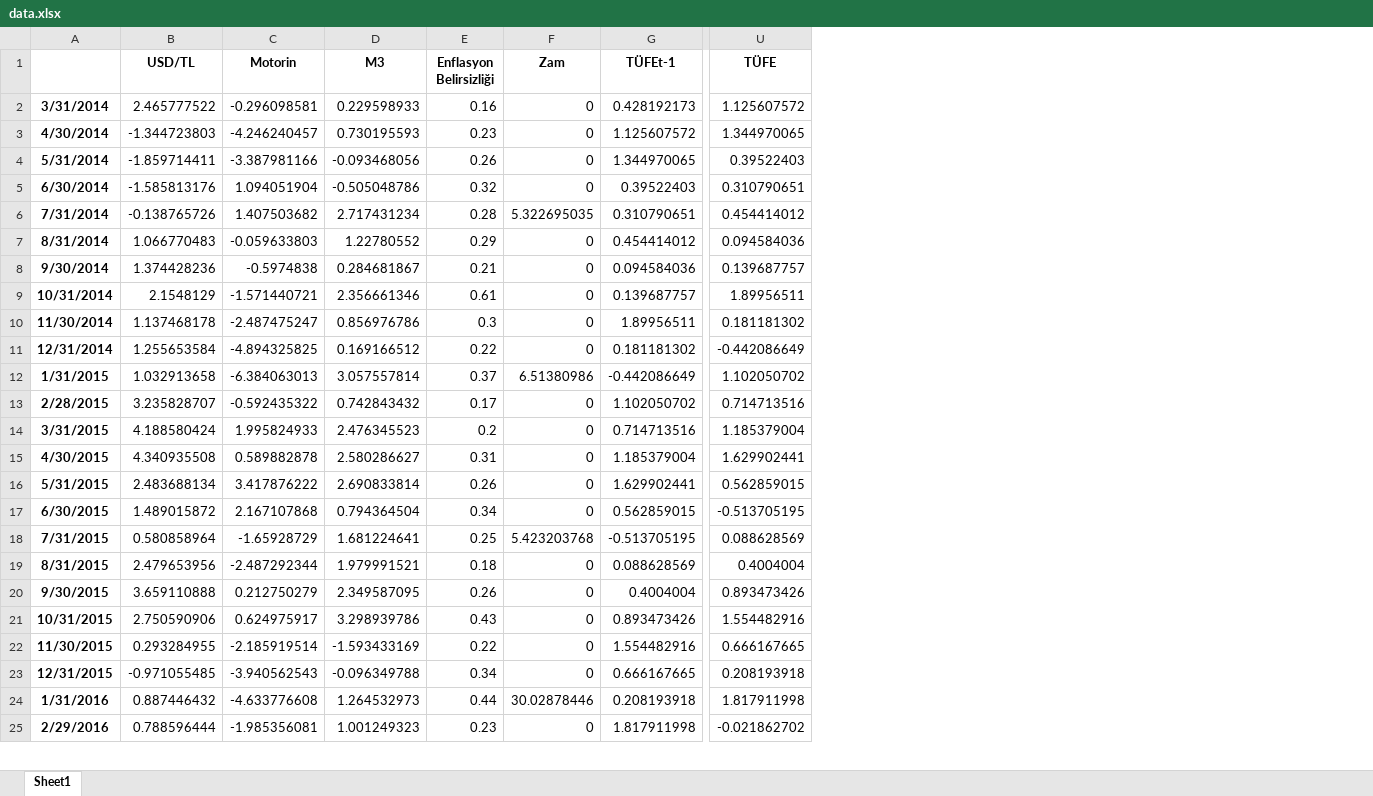
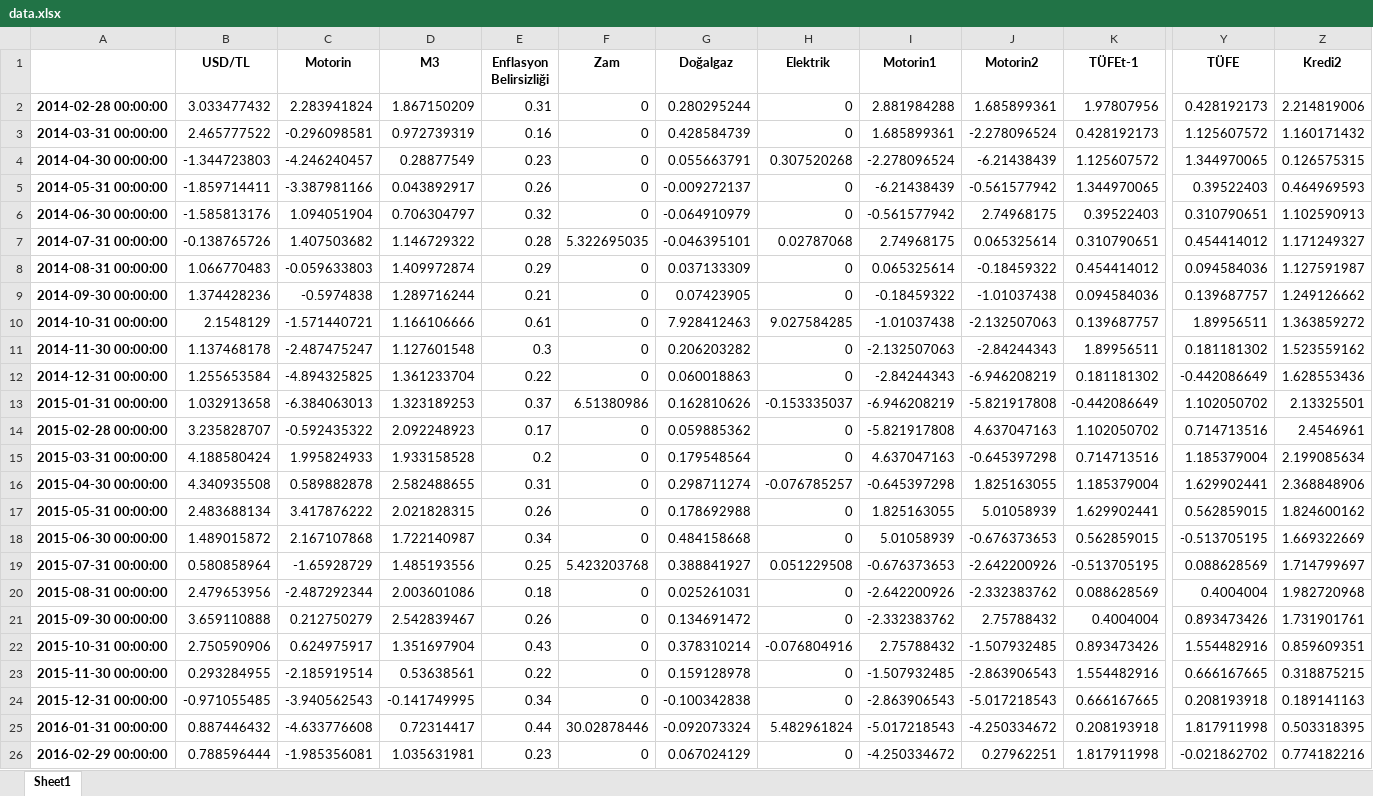
Before and after one commit to kaboya19/InflationForecast, an Excel workbook: data.xlsx, sheet Sheet1, drawn as a sheet; only a part is shown, gaps mark what is left out; values as stored, in another font and other column widths than the file's, no borders; removed rows and columns are numbered as before the commit, all else as after; rows hold the shown columns only; the diff covers the shown part only; the diff names each change by its address in the sheet, - before the commit and + after, or states it on an @@ line.

```diff
--- a/data.xlsx (sheet Sheet1)
+++ b/data.xlsx (sheet Sheet1)
-column A, rows 2-25: 3/31/2014 | 4/30/2014 | 5/31/2014 | 6/30/2014 | 7/31/2014 | 8/31/2014 | 9/30/2014 | 10/31/2014 | 11/30/2014 | 12/31/2014 | 1/31/2015 | 2/28/2015 | 3/31/2015 | 4/30/2015 | 5/31/2015 | 6/30/2015 | 7/31/2015 | 8/31/2015 | 9/30/2015 | 10/31/2015 | 11/30/2015 | 12/31/2015 | 1/31/2016 | 2/29/2016
+column A, rows 3-26: 2014-03-31 00:00:00 | 2014-04-30 00:00:00 | 2014-05-31 00:00:00 | 2014-06-30 00:00:00 | 2014-07-31 00:00:00 | 2014-08-31 00:00:00 | 2014-09-30 00:00:00 | 2014-10-31 00:00:00 | 2014-11-30 00:00:00 | 2014-12-31 00:00:00 | 2015-01-31 00:00:00 | 2015-02-28 00:00:00 | 2015-03-31 00:00:00 | 2015-04-30 00:00:00 | 2015-05-31 00:00:00 | 2015-06-30 00:00:00 | 2015-07-31 00:00:00 | 2015-08-31 00:00:00 | 2015-09-30 00:00:00 | 2015-10-31 00:00:00 | 2015-11-30 00:00:00 | 2015-12-31 00:00:00 | 2016-01-31 00:00:00 | 2016-02-29 00:00:00
+column G (Doğalgaz), rows 3-26: 0.428584739 | 0.055663791 | -0.009272137 | -0.064910979 | -0.046395101 | 0.037133309 | 0.07423905 | 7.928412463 | 0.206203282 | 0.060018863 | 0.162810626 | 0.059885362 | 0.179548564 | 0.298711274 | 0.178692988 | 0.484158668 | 0.388841927 | 0.025261031 | 0.134691472 | 0.378310214 | 0.159128978 | -0.100342838 | -0.092073324 | 0.067024129
+column H (Elektrik), rows 3-26: 0 | 0.307520268 | 0 | 0 | 0.02787068 | 0 | 0 | 9.027584285 | 0 | 0 | -0.153335037 | 0 | 0 | -0.076785257 | 0 | 0 | 0.051229508 | 0 | 0 | -0.076804916 | 0 | 0 | 5.482961824 | 0
+column I (Motorin1), rows 3-26: 1.685899361 | -2.278096524 | -6.21438439 | -0.561577942 | 2.74968175 | 0.065325614 | -0.18459322 | -1.01037438 | -2.132507063 | -2.84244343 | -6.946208219 | -5.821917808 | 4.637047163 | -0.645397298 | 1.825163055 | 5.01058939 | -0.676373653 | -2.642200926 | -2.332383762 | 2.75788432 | -1.507932485 | -2.863906543 | -5.017218543 | -4.250334672
+column J (Motorin2), rows 3-26: -2.278096524 | -6.21438439 | -0.561577942 | 2.74968175 | 0.065325614 | -0.18459322 | -1.01037438 | -2.132507063 | -2.84244343 | -6.946208219 | -5.821917808 | 4.637047163 | -0.645397298 | 1.825163055 | 5.01058939 | -0.676373653 | -2.642200926 | -2.332383762 | 2.75788432 | -1.507932485 | -2.863906543 | -5.017218543 | -4.250334672 | 0.27962251
+column Z (Kredi2), rows 3-26: 1.160171432 | 0.126575315 | 0.464969593 | 1.102590913 | 1.171249327 | 1.127591987 | 1.249126662 | 1.363859272 | 1.523559162 | 1.628553436 | 2.13325501 | 2.4546961 | 2.199085634 | 2.368848906 | 1.824600162 | 1.669322669 | 1.714799697 | 1.982720968 | 1.731901761 | 0.859609351 | 0.318875215 | 0.189141163 | 0.503318395 | 0.774182216
+row 2: 2014-02-28 00:00:00 | 3.033477432 | 2.283941824 | 1.867150209 | 0.31 | 0 | 0.280295244 | 0 | 2.881984288 | 1.685899361 | 1.97807956 | 0.428192173 | 2.214819006
-D3 (M3): 0.229598933
+D3 (M3): 0.972739319
-D4 (M3): 0.730195593
+D4 (M3): 0.28877549
-D5 (M3): -0.093468056
+D5 (M3): 0.043892917
-D6 (M3): -0.505048786
+D6 (M3): 0.706304797
-D7 (M3): 2.717431234
+D7 (M3): 1.146729322
-D8 (M3): 1.22780552
+D8 (M3): 1.409972874
-D9 (M3): 0.284681867
+D9 (M3): 1.289716244
-D10 (M3): 2.356661346
+D10 (M3): 1.166106666
-D11 (M3): 0.856976786
+D11 (M3): 1.127601548
-D12 (M3): 0.169166512
+D12 (M3): 1.361233704
-D13 (M3): 3.057557814
+D13 (M3): 1.323189253
-D14 (M3): 0.742843432
+D14 (M3): 2.092248923
-D15 (M3): 2.476345523
+D15 (M3): 1.933158528
-D16 (M3): 2.580286627
+D16 (M3): 2.582488655
-D17 (M3): 2.690833814
+D17 (M3): 2.021828315
-D18 (M3): 0.794364504
+D18 (M3): 1.722140987
-D19 (M3): 1.681224641
+D19 (M3): 1.485193556
-D20 (M3): 1.979991521
+D20 (M3): 2.003601086
-D21 (M3): 2.349587095
+D21 (M3): 2.542839467
-D22 (M3): 3.298939786
+D22 (M3): 1.351697904
-D23 (M3): -1.593433169
+D23 (M3): 0.53638561
-D24 (M3): -0.096349788
+D24 (M3): -0.141749995
-D25 (M3): 1.264532973
+D25 (M3): 0.72314417
-D26 (M3): 1.001249323
+D26 (M3): 1.035631981
```
Also changed, not shown: 2 added rows, 1 removed row and 136 edited cells elsewhere in this sheet, motorin.xlsx, 25 other files.
